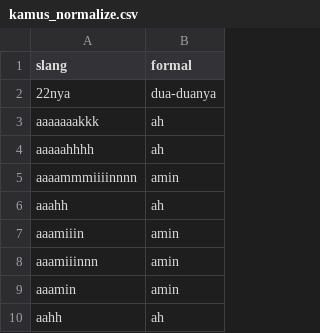
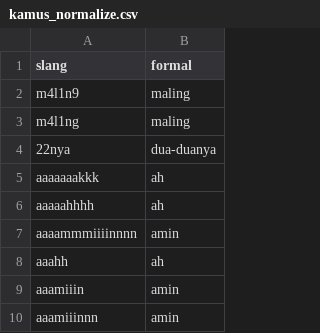
Before and after one commit to whdkelilauw/myfiles, a CSV file: kamus_normalize.csv, drawn as a sheet; only a part is shown; the shorter side is filled out with more unchanged rows.

Commit message:
tambah slang maling

```diff
--- a/kamus_normalize.csv
+++ b/kamus_normalize.csv
@@ -1,2 +1,4 @@
 slang,formal
+m4l1n9,maling
+m4l1ng,maling
 22nya,dua-duanya
```
